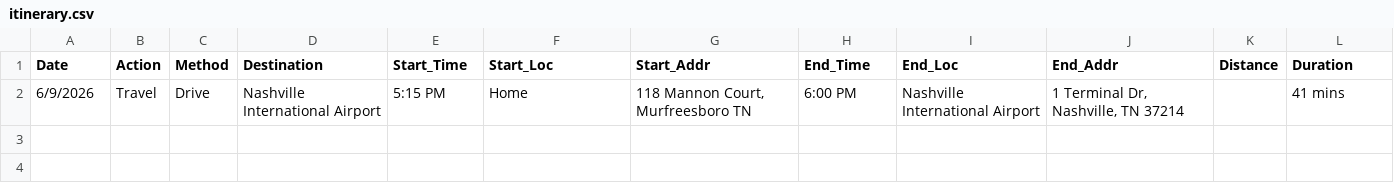
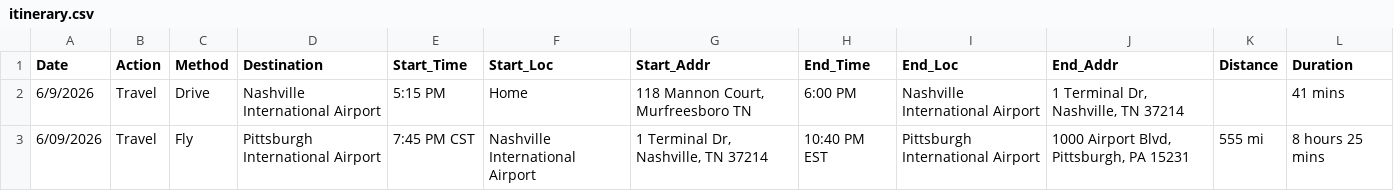
Before and after one commit to Buttermilk1864/StadiumTour, a CSV file: itinerary.csv, drawn as a sheet.

Commit message:
Itinerary Update

```diff
--- a/itinerary.csv
+++ b/itinerary.csv
@@ -2 +2,2 @@ Date,Action,Method,Destination,Start_Time,Start_Loc,Start_Addr,End_Time,End_Loc,
 6/9/2026,Travel,Drive,Nashville International Airport,5:15 PM,Home,"118 Mannon Court, Murfreesboro TN",6:00 PM,Nashville International Airport,"1 Terminal Dr, Nashville, TN 37214",,41 mins
+6/09/2026,Travel,Fly,Pittsburgh International Airport,7:45 PM CST,Nashville International Airport,"1 Terminal Dr, Nashville, TN 37214",10:40 PM EST,Pittsburgh International Airport,"1000 Airport Blvd, Pittsburgh, PA 15231",555 mi,8 hours 25 mins
```
